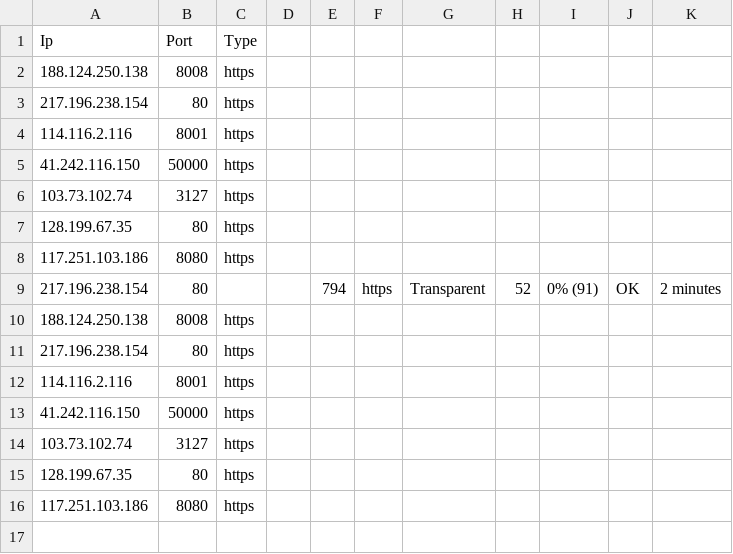
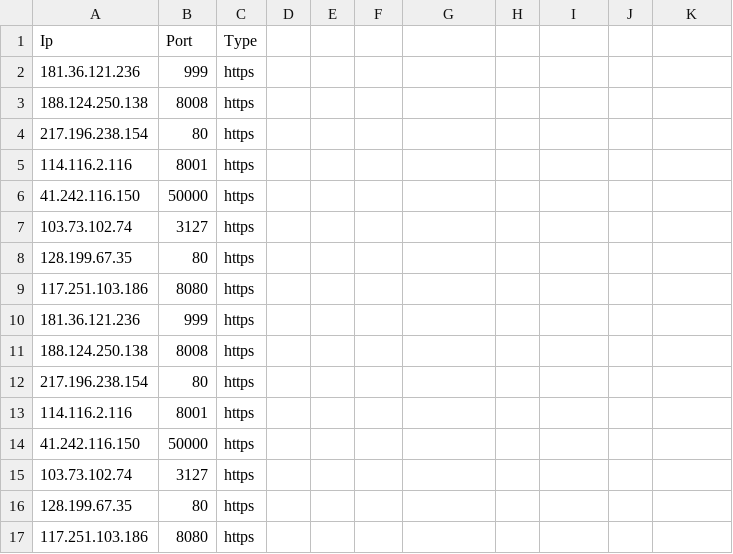
Before and after one commit to zevtyardt/proxy-list, a CSV file: csv/https_proxy-github_raw.csv, drawn as a sheet; removed rows and columns are numbered as before the commit, all else as after; the diff names each change by its address in the sheet, - before the commit and + after, or states it on an @@ line.

```diff
--- a/csv/https_proxy-github_raw.csv
+++ b/csv/https_proxy-github_raw.csv
+row 2: 181.36.121.236 | 999 | https
-row 9: 217.196.238.154 | 80 |  |  | 794 | https | Transparent | 52 | 0% (91) | OK | 2 minutes
+row 10: 181.36.121.236 | 999 | https
```
Also changed, not shown: csv/anonymous_proxy-proxylist_org.csv, csv/elite_proxy-proxylist_org.csv, 13 other files.
